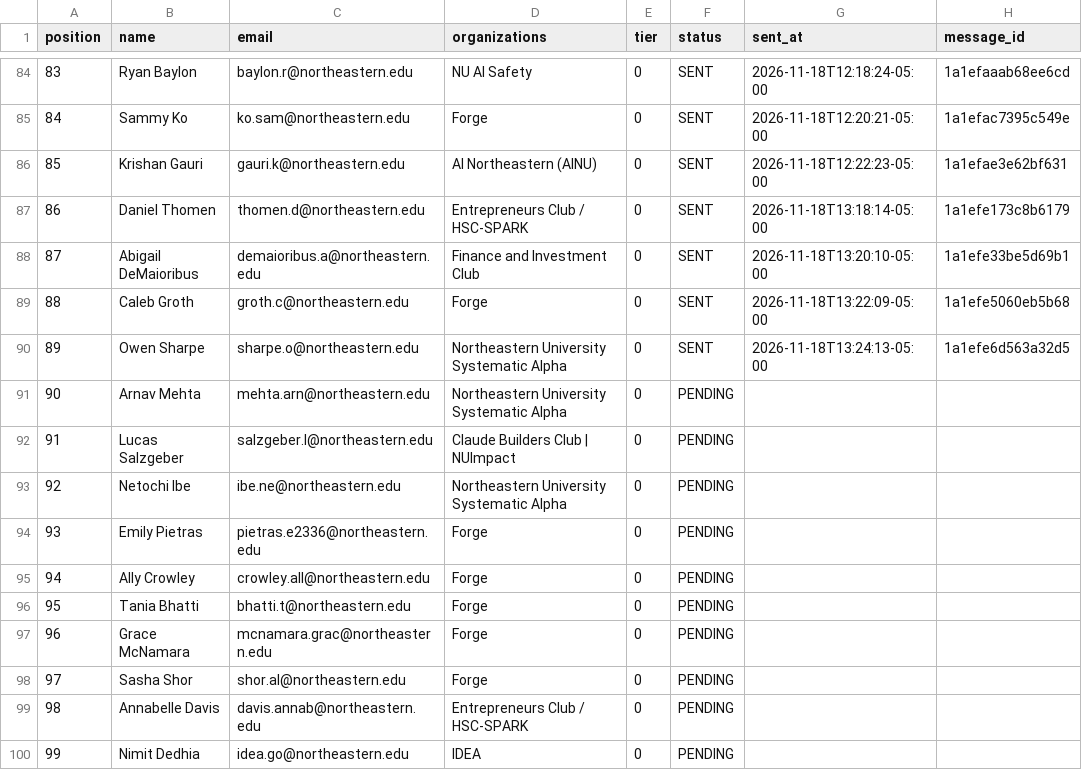
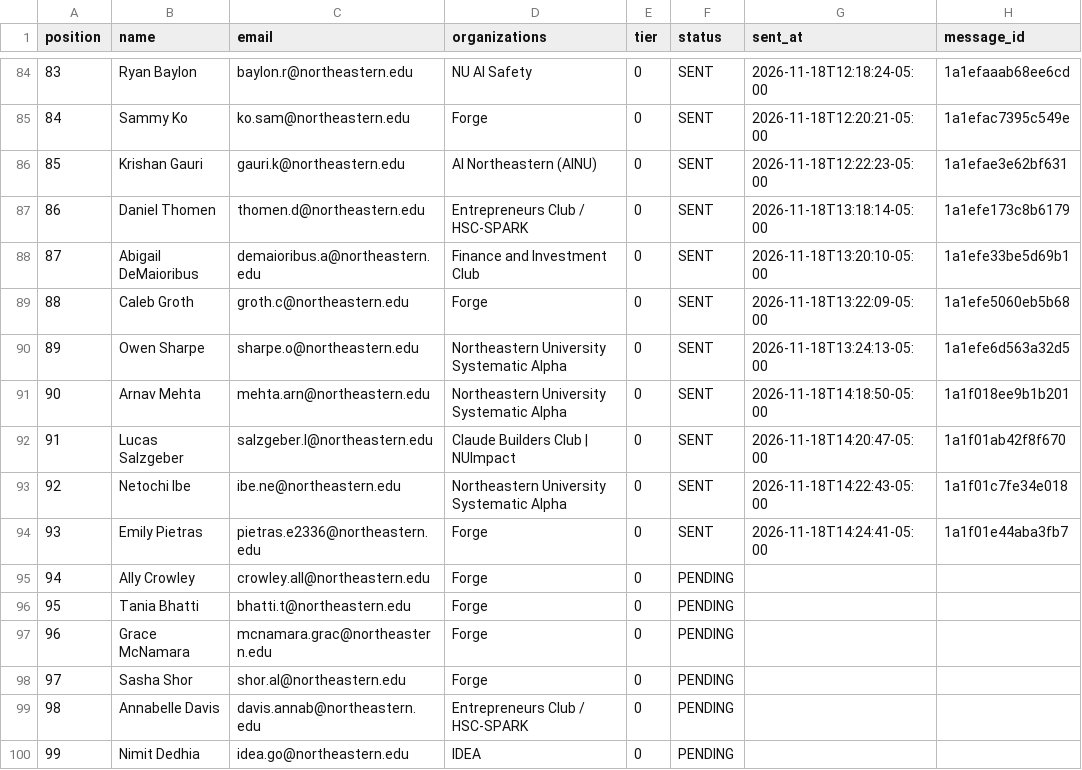
Before and after one commit to Metdez/Job-O-Clock, a CSV file: data/northeastern-event-contacts/send_ledger.csv, drawn as a sheet; only a part is shown, gaps mark what is left out.

```diff
--- a/data/northeastern-event-contacts/send_ledger.csv
+++ b/data/northeastern-event-contacts/send_ledger.csv
@@ -90,6 +90,6 @@ position,name,email,organizations,tier,status,sent_at,message_id
 89,Owen Sharpe,sharpe.o@northeastern.edu,Northeastern University Systematic Alpha,0,SENT,2026-11-18T13:24:13-05:00,1a1efe6d563a32d5
-90,Arnav Mehta,mehta.arn@northeastern.edu,Northeastern University Systematic Alpha,0,PENDING,,
-91,Lucas Salzgeber,salzgeber.l@northeastern.edu,Claude Builders Club | NUImpact,0,PENDING,,
-92,Netochi Ibe,ibe.ne@northeastern.edu,Northeastern University Systematic Alpha,0,PENDING,,
-93,Emily Pietras,pietras.e2336@northeastern.edu,Forge,0,PENDING,,
+90,Arnav Mehta,mehta.arn@northeastern.edu,Northeastern University Systematic Alpha,0,SENT,2026-11-18T14:18:50-05:00,1a1f018ee9b1b201
+91,Lucas Salzgeber,salzgeber.l@northeastern.edu,Claude Builders Club | NUImpact,0,SENT,2026-11-18T14:20:47-05:00,1a1f01ab42f8f670
+92,Netochi Ibe,ibe.ne@northeastern.edu,Northeastern University Systematic Alpha,0,SENT,2026-11-18T14:22:43-05:00,1a1f01c7fe34e018
+93,Emily Pietras,pietras.e2336@northeastern.edu,Forge,0,SENT,2026-11-18T14:24:41-05:00,1a1f01e44aba3fb7
 94,Ally Crowley,crowley.all@northeastern.edu,Forge,0,PENDING,,
```
Also changed, not shown: data/northeastern-event-contacts/send_log.csv, 1 other file.
